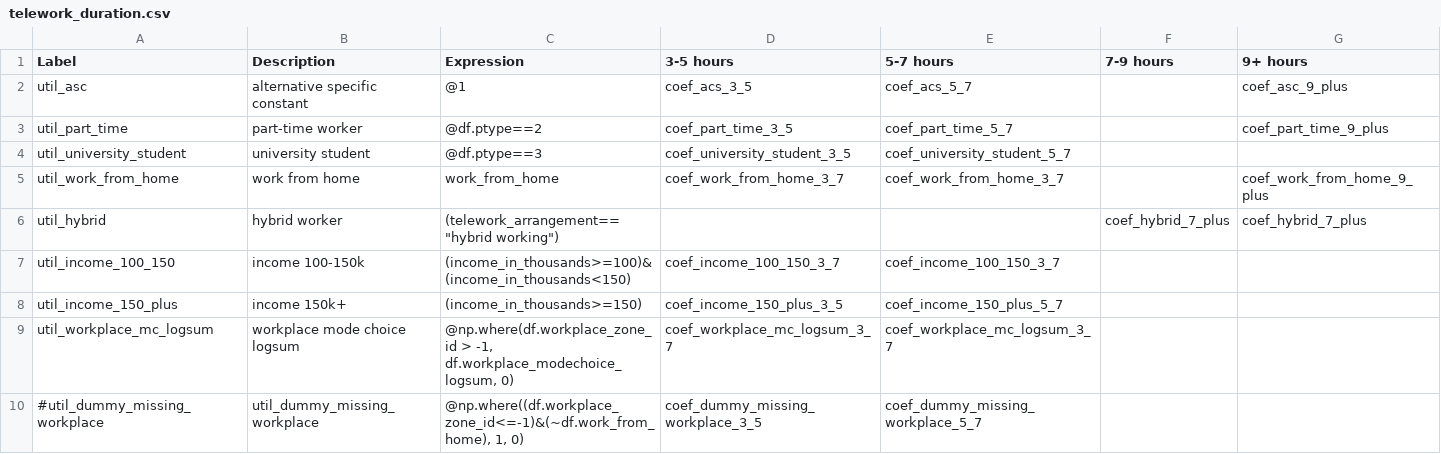
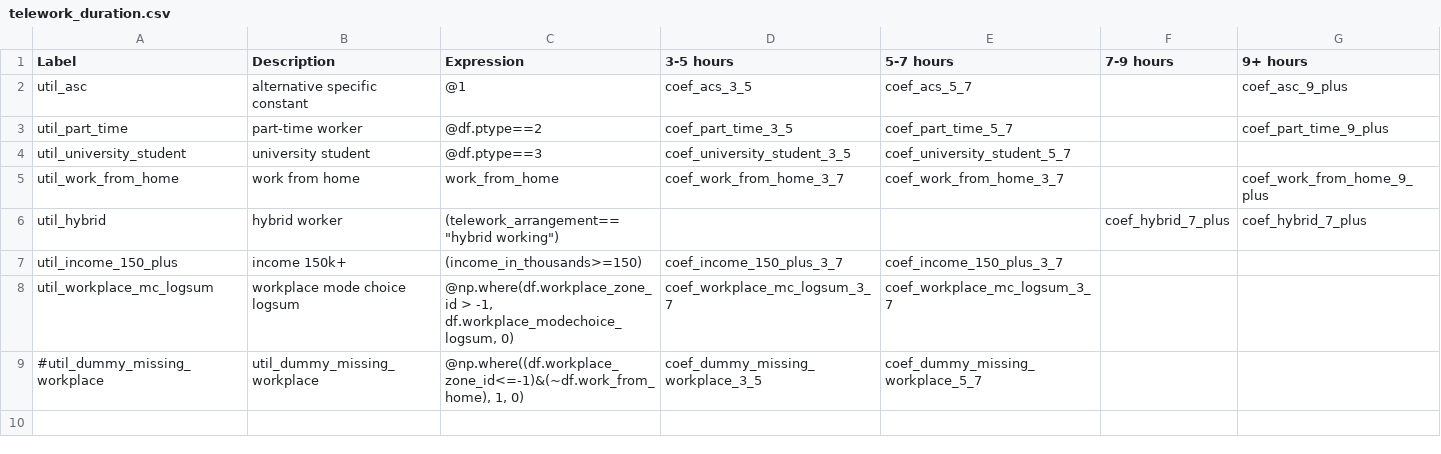
Before and after one commit to wsp-sag/sandag-abm3-example, a CSV file: configs/resident/telework_duration.csv, drawn as a sheet.

Commit message:
[skip ci] reclassified workers (v30)

```diff
--- a/configs/resident/telework_duration.csv
+++ b/configs/resident/telework_duration.csv
@@ -6,4 +6,3 @@ util_work_from_home,work from home,work_from_home,coef_work_from_home_3_7,coef_w
 util_hybrid,hybrid worker,"(telework_arrangement==""hybrid working"")",,,coef_hybrid_7_plus,coef_hybrid_7_plus
-util_income_100_150,income 100-150k,(income_in_thousands>=100)&(income_in_thousands<150),coef_income_100_150_3_7,coef_income_100_150_3_7,,
-util_income_150_plus,income 150k+,(income_in_thousands>=150),coef_income_150_plus_3_5,coef_income_150_plus_5_7,,
+util_income_150_plus,income 150k+,(income_in_thousands>=150),coef_income_150_plus_3_7,coef_income_150_plus_3_7,,
 util_workplace_mc_logsum,workplace mode choice logsum,"@np.where(df.workplace_zone_id > -1, df.workplace_modechoice_logsum, 0)",coef_workplace_mc_logsum_3_7,coef_workplace_mc_logsum_3_7,,
```
